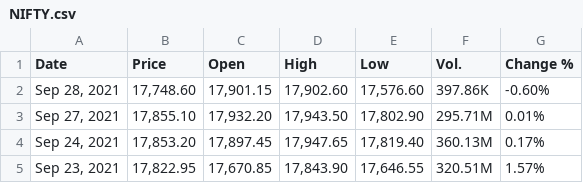
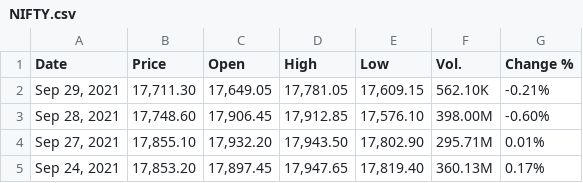
Before and after one commit to winsthomas/StockPredictionData, a CSV file: aux_files/NIFTY.csv, drawn as a sheet; only a part is shown; the shorter side is filled out with more unchanged rows.

Commit message:
Data upto sept 29

```diff
--- a/aux_files/NIFTY.csv
+++ b/aux_files/NIFTY.csv
@@ -1,3 +1,4 @@
 "Date","Price","Open","High","Low","Vol.","Change %"
-"Sep 28, 2021","17,748.60","17,901.15","17,902.60","17,576.60","397.86K","-0.60%"
+"Sep 29, 2021","17,711.30","17,649.05","17,781.05","17,609.15","562.10K","-0.21%"
+"Sep 28, 2021","17,748.60","17,906.45","17,912.85","17,576.10","398.00M","-0.60%"
 "Sep 27, 2021","17,855.10","17,932.20","17,943.50","17,802.90","295.71M","0.01%"
```
Also changed, not shown: aux_files/HCLTECH.csv, aux_files/HDFCBANK.csv, 11 other files.
